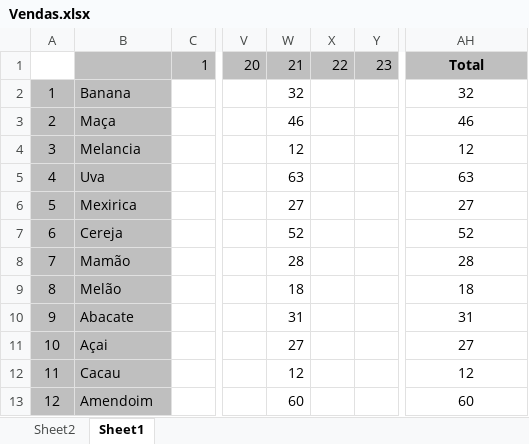
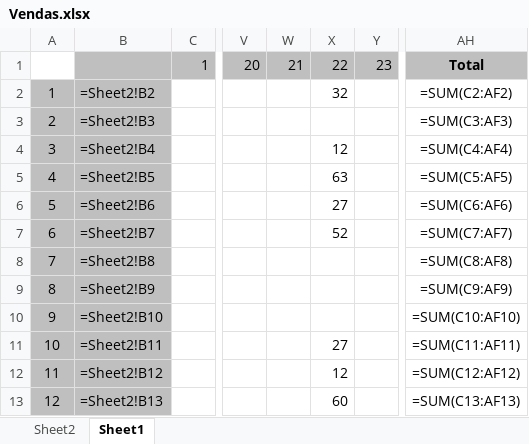
Before and after one commit to RafaelLisboa/PreenchePlanilha, an Excel workbook: Vendas.xlsx, sheet Sheet1, drawn as a sheet; only a part is shown, gaps mark what is left out; values as stored, in another font and other column widths than the file's, no borders; formulas without a stored value are shown as written; removed rows and columns are numbered as before the commit, all else as after; the diff names each change by its address in the sheet, - before the commit and + after, or states it on an @@ line.

```diff
--- a/Vendas.xlsx (sheet Sheet1)
+++ b/Vendas.xlsx (sheet Sheet1)
+column W, row 1: 21
-column X, row 1: 22
-X1: 21
+X1: 22
-B2: Banana
+B2: =Sheet2!B2
-AH2: 32
+AH2: =SUM(C2:AF2)
-B3: Maça
+B3: =Sheet2!B3
-X3: 46
+X3: (empty)
-AH3: 46
+AH3: =SUM(C3:AF3)
-B4: Melancia
+B4: =Sheet2!B4
-AH4: 12
+AH4: =SUM(C4:AF4)
-B5: Uva
+B5: =Sheet2!B5
-AH5: 63
+AH5: =SUM(C5:AF5)
-B6: Mexirica
+B6: =Sheet2!B6
-AH6: 27
+AH6: =SUM(C6:AF6)
-B7: Cereja
+B7: =Sheet2!B7
-AH7: 52
+AH7: =SUM(C7:AF7)
-B8: Mamão
+B8: =Sheet2!B8
-X8: 28
+X8: (empty)
-AH8: 28
+AH8: =SUM(C8:AF8)
-B9: Melão
+B9: =Sheet2!B9
-X9: 18
+X9: (empty)
-AH9: 18
+AH9: =SUM(C9:AF9)
-B10: Abacate
+B10: =Sheet2!B10
-X10: 31
+X10: (empty)
-AH10: 31
+AH10: =SUM(C10:AF10)
-B11: Açai
+B11: =Sheet2!B11
-AH11: 27
+AH11: =SUM(C11:AF11)
-B12: Cacau
+B12: =Sheet2!B12
-AH12: 12
+AH12: =SUM(C12:AF12)
-B13: Amendoim
+B13: =Sheet2!B13
-AH13: 60
+AH13: =SUM(C13:AF13)
```
Also changed, not shown: sheet Sheet2, 5 other files.
